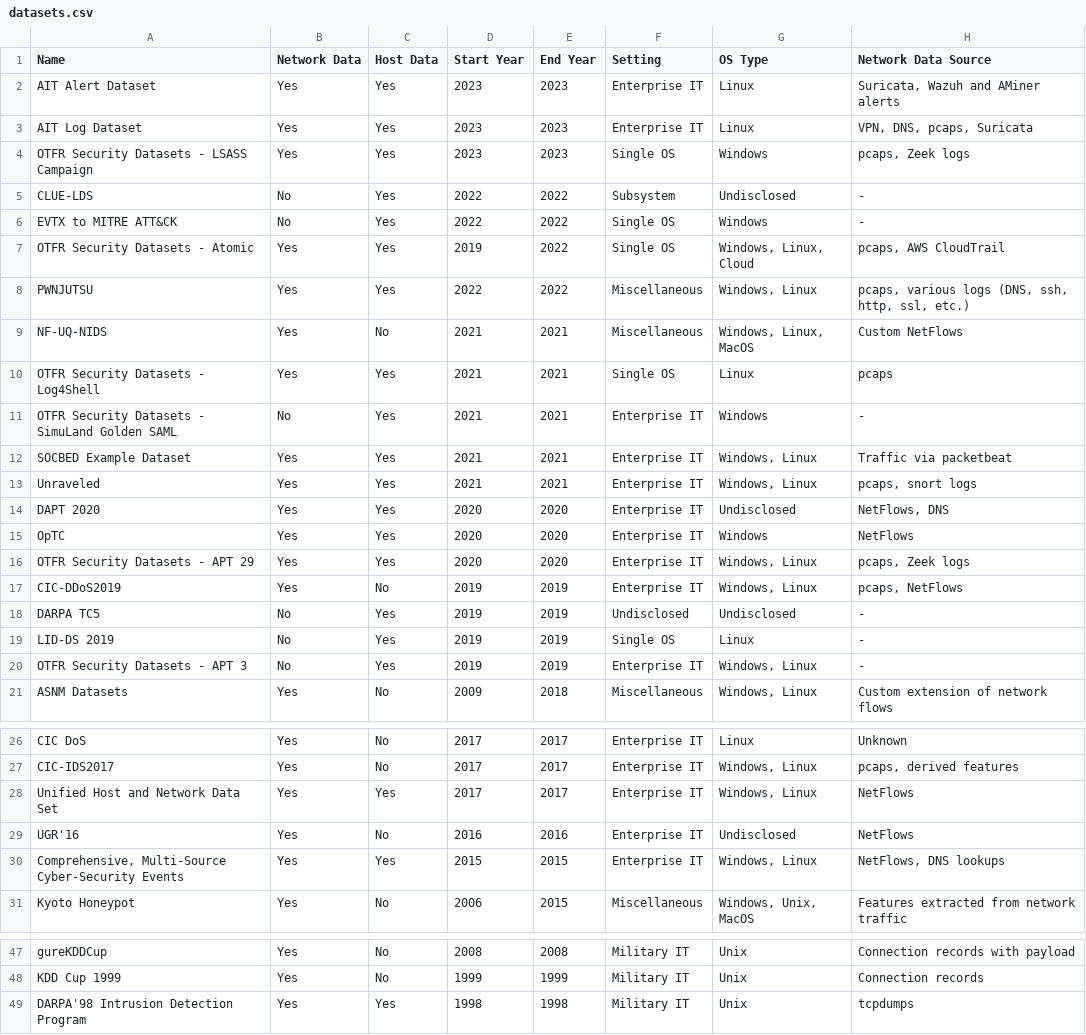
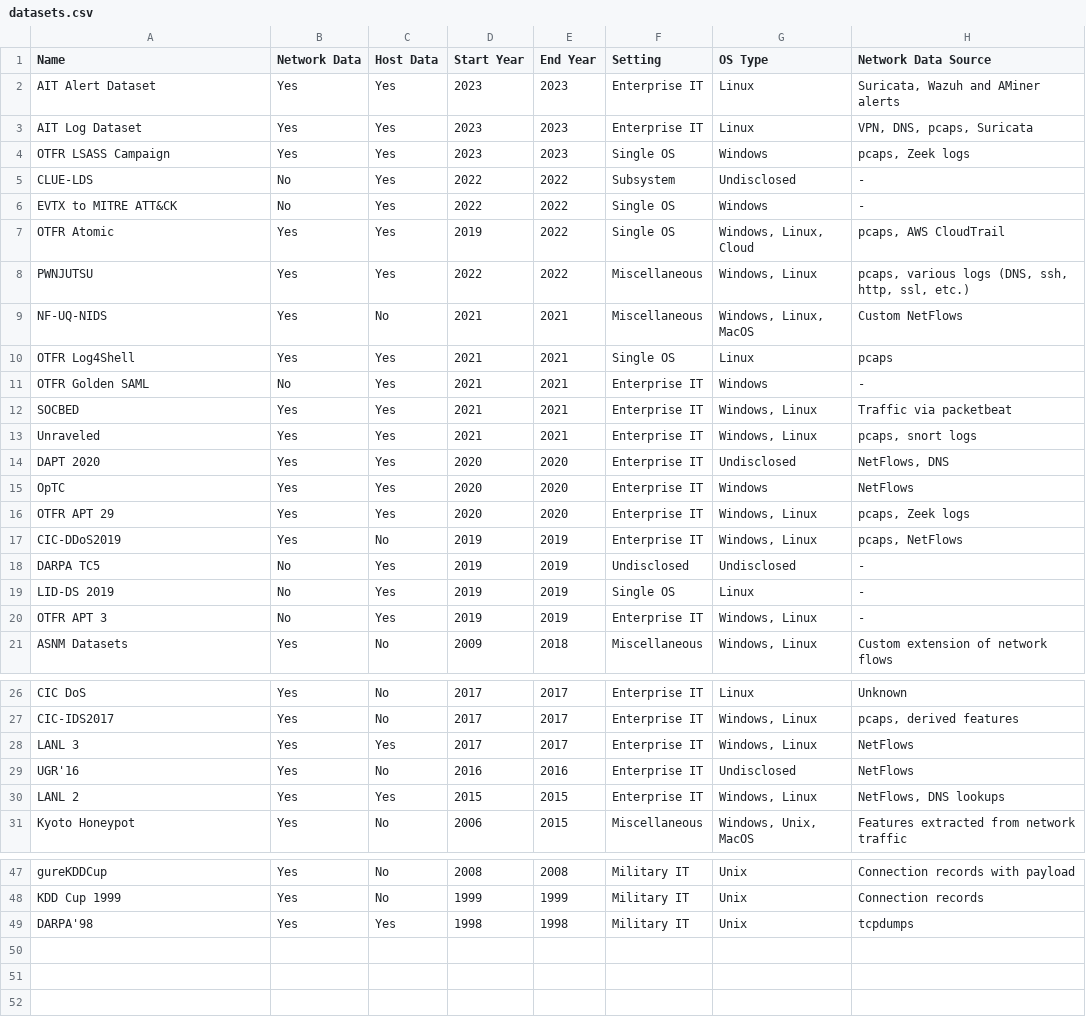
Before and after one commit to fkie-cad/COMIDDS, a CSV file: assets/data/datasets.csv, drawn as a sheet; only a part is shown, gaps mark what is left out; the diff covers the shown part only; the diff names each change by its address in the sheet, - before the commit and + after, or states it on an @@ line.

```diff
--- a/assets/data/datasets.csv
+++ b/assets/data/datasets.csv
-A4 (Name): OTFR Security Datasets - LSASS Campaign
+A4 (Name): OTFR LSASS Campaign
-A7 (Name): OTFR Security Datasets - Atomic
+A7 (Name): OTFR Atomic
-A10 (Name): OTFR Security Datasets - Log4Shell
+A10 (Name): OTFR Log4Shell
-A11 (Name): OTFR Security Datasets - SimuLand Golden SAML
+A11 (Name): OTFR Golden SAML
-A12 (Name): SOCBED Example Dataset
+A12 (Name): SOCBED
-A16 (Name): OTFR Security Datasets - APT 29
+A16 (Name): OTFR APT 29
-A20 (Name): OTFR Security Datasets - APT 3
+A20 (Name): OTFR APT 3
-A28 (Name): Unified Host and Network Data Set
+A28 (Name): LANL 3
-A30 (Name): Comprehensive, Multi-Source Cyber-Security Events
+A30 (Name): LANL 2
-A49 (Name): DARPA'98 Intrusion Detection Program
+A49 (Name): DARPA'98
```
Also changed, not shown: 3 edited cells elsewhere in this file, 3 other files.
